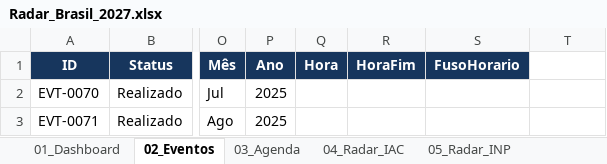
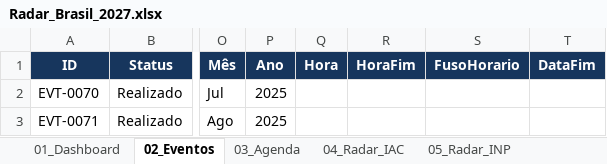
Before and after one commit to robertovitor/radar-brasil-2027, an Excel workbook: Radar_Brasil_2027.xlsx, sheet 02_Eventos, drawn as a sheet; only a part is shown, gaps mark what is left out; values as stored, in another font and other column widths than the file's, no borders; conditional formats and table styles not drawn; the diff names each change by its address in the sheet, - before the commit and + after, or states it on an @@ line.

```diff
--- a/Radar_Brasil_2027.xlsx (sheet 02_Eventos)
+++ b/Radar_Brasil_2027.xlsx (sheet 02_Eventos)
-T1: (empty)
+T1: DataFim
-T1 fill: none
+T1 fill: #17365D
```
